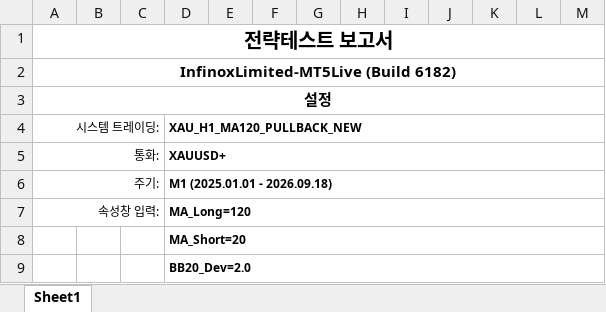
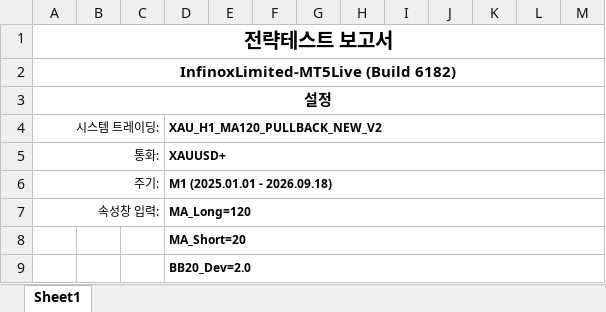
Before and after one commit to junchiro75/-75, an Excel workbook: ReportTester-87975925_ma120_true_2.xlsx, sheet Sheet1, drawn as a sheet; only a part is shown; values as stored, in another font and other column widths than the file's, no borders; charts and pictures not drawn; the diff names each change by its address in the sheet, - before the commit and + after, or states it on an @@ line.

```diff
--- a/ReportTester-87975925_ma120_true_2.xlsx (sheet Sheet1)
+++ b/ReportTester-87975925_ma120_true_2.xlsx (sheet Sheet1)
-D4: XAU_H1_MA120_PULLBACK_NEW
+D4: XAU_H1_MA120_PULLBACK_NEW_V2
```
Also changed, not shown: ReportTester-87975925_ma120_false_2.xlsx.
